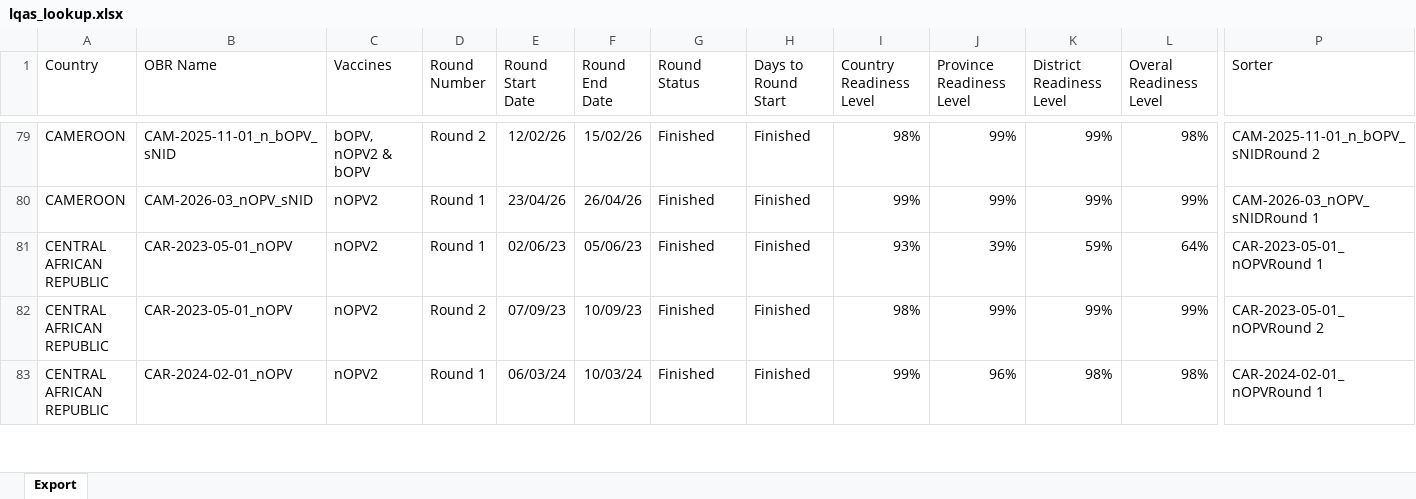
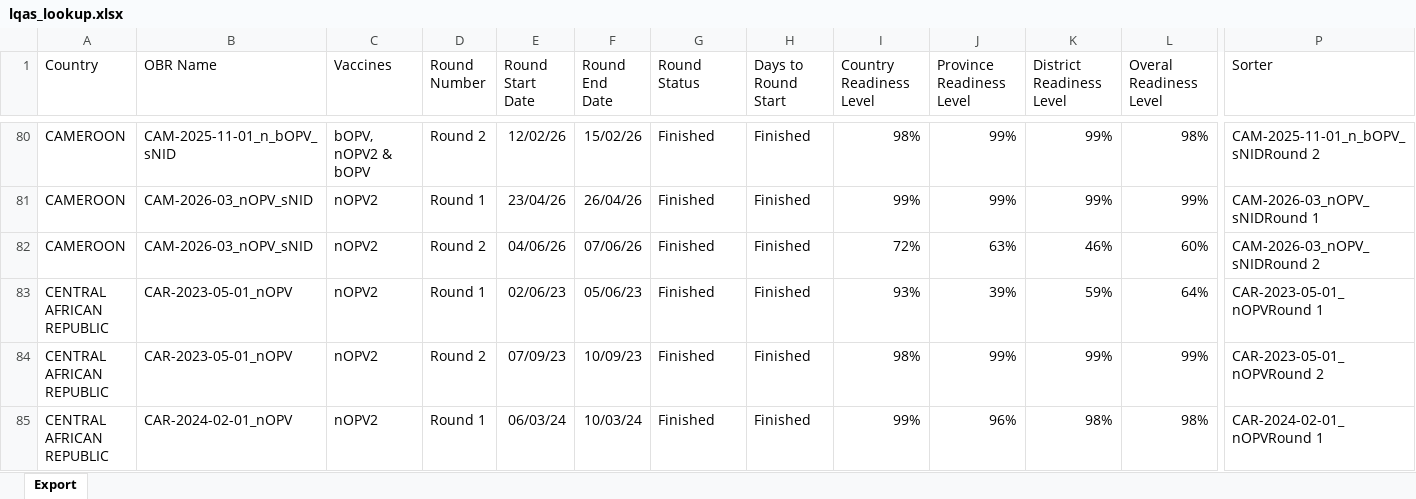
Before and after one commit to Go-toure/Posit-LQAS-Workflow, an Excel workbook: data/lookup/lqas_lookup.xlsx, sheet Export, drawn as a sheet; only a part is shown, gaps mark what is left out; values as stored, in another font and other column widths than the file's, no borders; rows hold the shown columns only; the diff covers the shown part only; the diff names each change by its address in the sheet, - before the commit and + after, or states it on an @@ line.

```diff
--- a/data/lookup/lqas_lookup.xlsx (sheet Export)
+++ b/data/lookup/lqas_lookup.xlsx (sheet Export)
+row 82: CAMEROON | CAM-2026-03_nOPV_sNID | nOPV2 | Round 2 | 04/06/26 | 07/06/26 | Finished | Finished | 72% | 63% | 46% | 60% | CAM-2026-03_nOPV_sNIDRound 2
```
Also changed, not shown: 9 added rows and 19 edited cells elsewhere in this sheet, data/metadata/lqas_metadata.xlsx, 7 other files.
